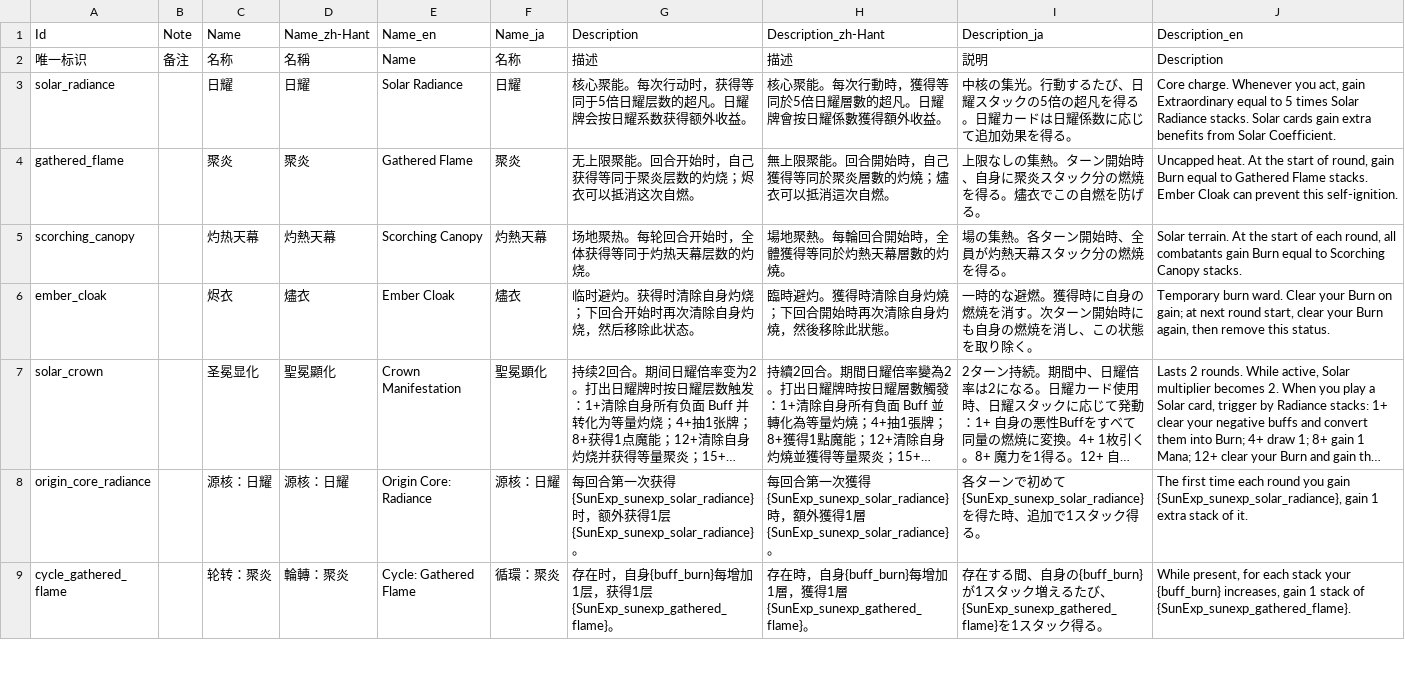
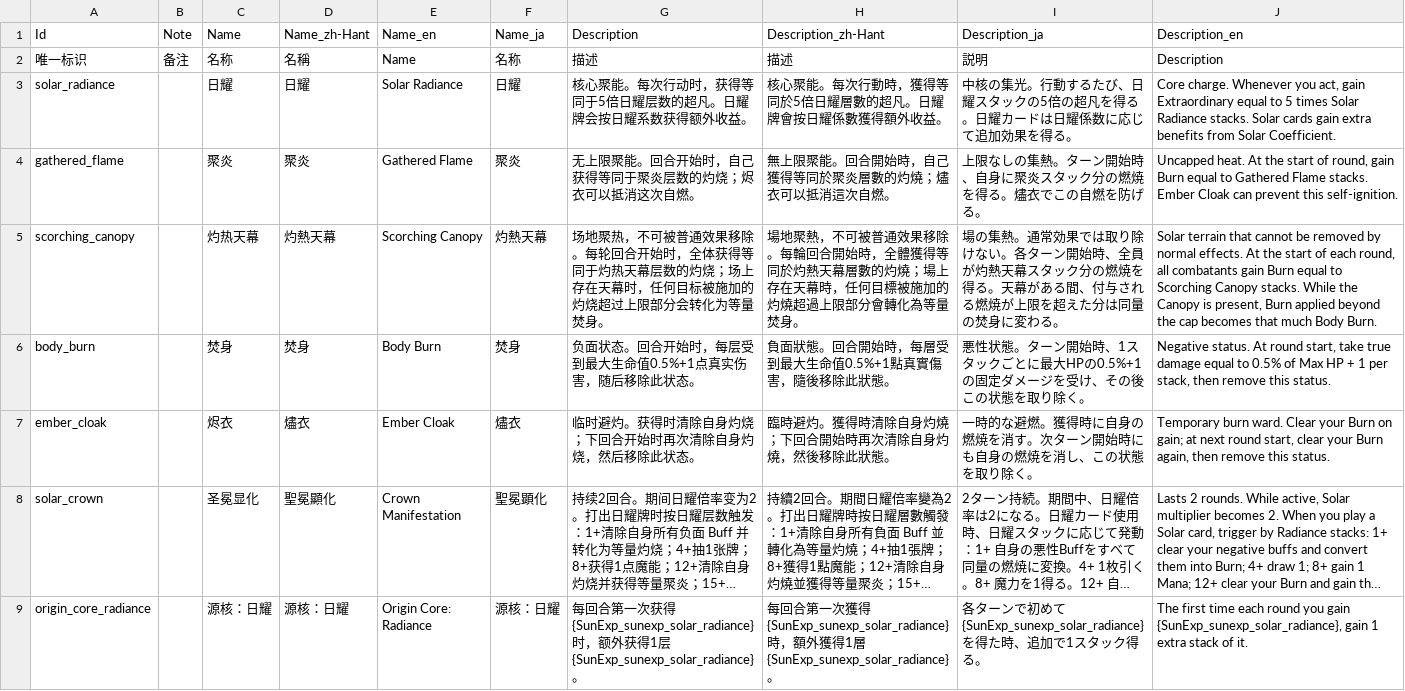
Before and after one commit to AuraKaliya/apocalyptic-journey-mod-SunExp, a CSV file: SunExp/Text/Buff/sunexp.csv, drawn as a sheet; only a part is shown; the shorter side is filled out with more unchanged rows; long unchanged cells end in ….

Commit message:
实现日耀触发与天幕焚身机制重构 - 新增日耀卡牌使用处理器与日耀铭刻数据，统一圣冕触发/日耀获取流程 - 将天幕改为场地控制器并监听灼烧施加，溢出灼烧转化为可清除负面 Buff 焚身 - 迁移日耀卡牌脚本，补强耀焰斩和燃星之咒的额外日耀系数伤害 - 修正隐藏卡 ID、Burnout 描述残留和日耀关键词文本 - 重新生成 Entry.lua 并补齐动态方法/钩子注册

```diff
--- a/SunExp/Text/Buff/sunexp.csv
+++ b/SunExp/Text/Buff/sunexp.csv
@@ -4,3 +4,4 @@
 "gathered_flame","","聚炎","聚炎","Gathered Flame","聚炎","无上限聚能。回合开始时，自己获得等同于聚炎层数的灼烧；烬衣可以抵消这次自燃。","無上限聚能。回合開始時，自己獲得等同於聚炎層數的灼燒；燼衣可以抵消這次自燃。","上限なしの集熱。ターン開始時、自身に聚炎スタック分の燃焼を得る。燼衣でこの自燃を防げる。","Uncapped heat. At the start of round, gain Burn equal to Gathered Flame stacks. Ember Cloak can prevent this self-ignition."
-"scorching_canopy","","灼热天幕","灼熱天幕","Scorching Canopy","灼熱天幕","场地聚热。每轮回合开始时，全体获得等同于灼热天幕层数的灼烧。","場地聚熱。每輪回合開始時，全體獲得等同於灼熱天幕層數的灼燒。","場の集熱。各ターン開始時、全員が灼熱天幕スタック分の燃焼を得る。","Solar terrain. At the start of each round, all combatants gain Burn equal to Scorching Canopy stacks."
+"scorching_canopy","","灼热天幕","灼熱天幕","Scorching Canopy","灼熱天幕","场地聚热，不可被普通效果移除。每轮回合开始时，全体获得等同于灼热天幕层数的灼烧；场上存在天幕时，任何目标被施加的灼烧超过上限部分会转化为等量焚身。","場地聚熱，不可被普通效果移除。每輪回合開始時，全體獲得等同於灼熱天幕層數的灼燒；場上存在天幕時，任何目標被施加的灼燒超過上限部分會轉化為等量焚身。","場の集熱。通常効果では取り除けない。各ターン開始時、全員が灼熱天幕スタック分の燃焼を得る。天幕がある間、付与される燃焼が上限を超えた分は同量の焚身に変わる。","Solar terrain that cannot be removed by normal effects. At the start of each round, all combatants gain Burn equal to Scorching Canopy stacks. While the Canopy is present, Burn applied beyond the cap becomes that much Body Burn."
+"body_burn","","焚身","焚身","Body Burn","焚身","负面状态。回合开始时，每层受到最大生命值0.5%+1点真实伤害，随后移除此状态。","負面狀態。回合開始時，每層受到最大生命值0.5%+1點真實傷害，隨後移除此狀態。","悪性状態。ターン開始時、1スタックごとに最大HPの0.5%+1の固定ダメージを受け、その後この状態を取り除く。","Negative status. At round start, take true damage equal to 0.5% of Max HP + 1 per stack, then remove this status."
 "ember_cloak","","烬衣","燼衣","Ember Cloak","燼衣","临时避灼。获得时清除自身灼烧；下回合开始时再次清除自身灼烧，然后移除此状态。","臨時避灼。獲得時清除自身灼燒；下回合開始時再次清除自身灼燒，然後移除此狀態。","一時的な避燃。獲得時に自身の燃焼を消す。次ターン開始時にも自身の燃焼を消し、この状態を取り除く。","Temporary burn ward. Clear your Burn on gain; at next round start, clear your Burn again, then remove this status."
```
Also changed, not shown: SunExp/Data/Buff/sunexp.csv, SunExp/Data/Card/sunexp.csv, 11 other files.
